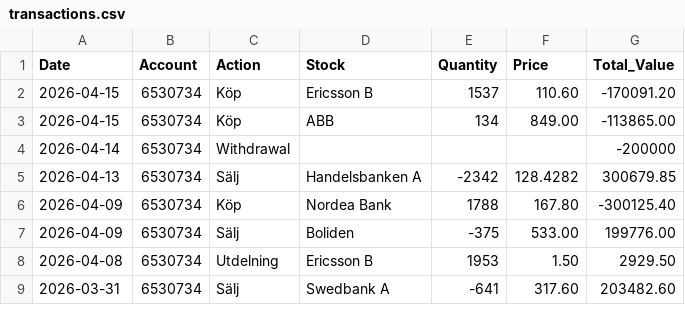
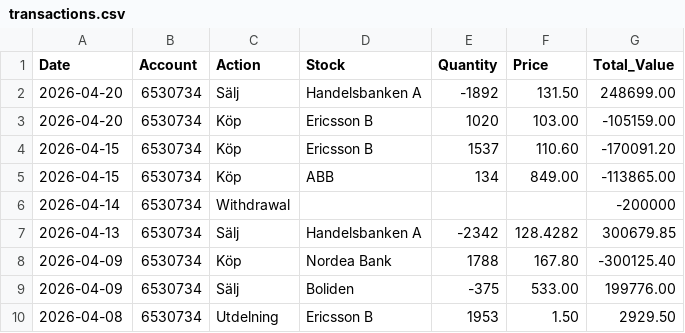
Before and after one commit to fredrikbromee/ace, a CSV file: transactions.csv, drawn as a sheet; only a part is shown; the shorter side is filled out with more unchanged rows; the diff names each change by its address in the sheet, - before the commit and + after, or states it on an @@ line.

```diff
--- a/transactions.csv
+++ b/transactions.csv
+row 2: 2026-04-20 | 6530734 | Sälj | Handelsbanken A | -1892 | 131.50 | 248699.00
+row 3: 2026-04-20 | 6530734 | Köp | Ericsson B | 1020 | 103.00 | -105159.00
```
Also changed, not shown: data/^OMX.csv, data/stocks/ERIC-B.ST.csv, 28 other files.
